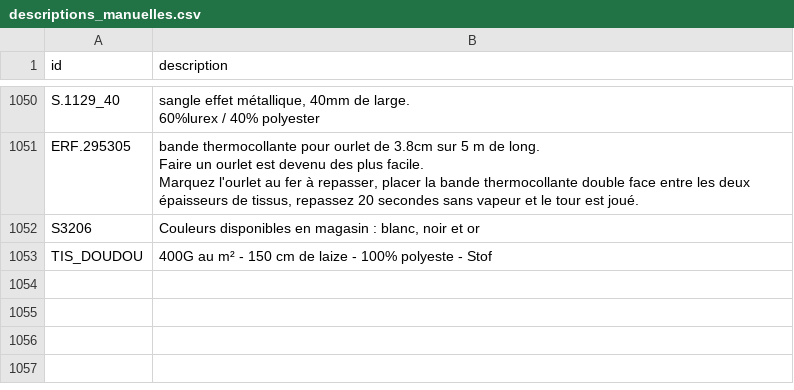
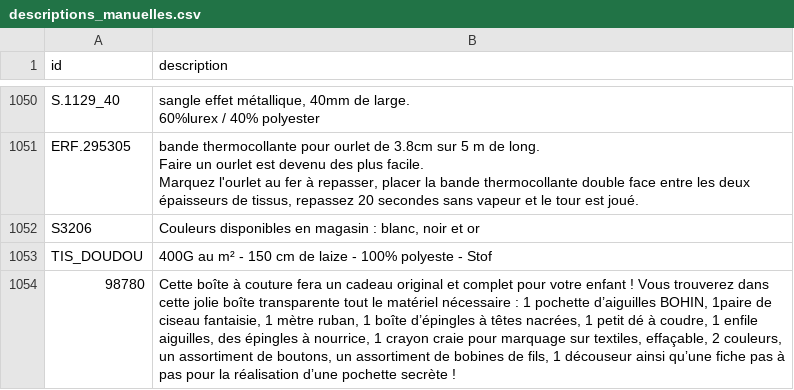
Before and after one commit to leia98nc-code/lagrandemercerie, a CSV file: descriptions_manuelles.csv, drawn as a sheet; only a part is shown, gaps mark what is left out; the diff names each change by its address in the sheet, - before the commit and + after, or states it on an @@ line.

Commit message:
Modification description 98780 via back-office

```diff
--- a/descriptions_manuelles.csv
+++ b/descriptions_manuelles.csv
+row 1054: 98780 | Cette boîte à couture fera un cadeau original et complet pour votre enfant ! Vous trouverez dans cette jolie boîte transparente tout le matériel nécessaire : 1 pochette d’aiguilles BOHIN, 1paire de ciseau fantaisie, 1 mètre ruban, 1 boîte d’épingles à têtes nacrées, 1 petit dé à coudre, 1 enfile aiguilles, des épingles à nourrice, 1 crayon craie pour marquage sur textiles, effaçable, 2 couleurs, un assortiment de boutons, un assortiment de bobines de fils, 1 découseur ainsi quʼune fiche pas à pas pour la réalisation dʼune pochette secrète !
```
